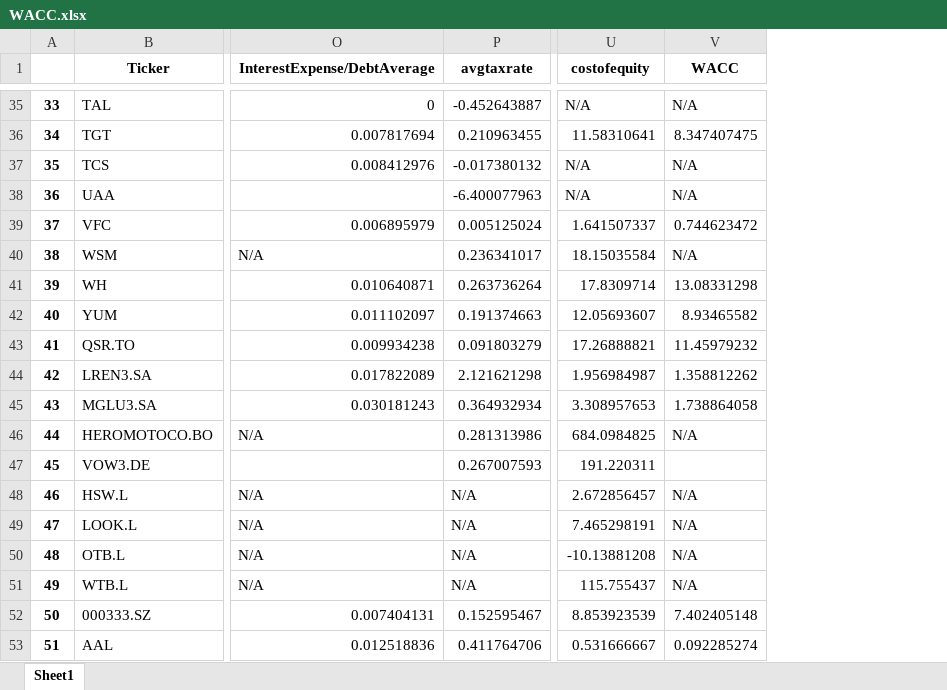
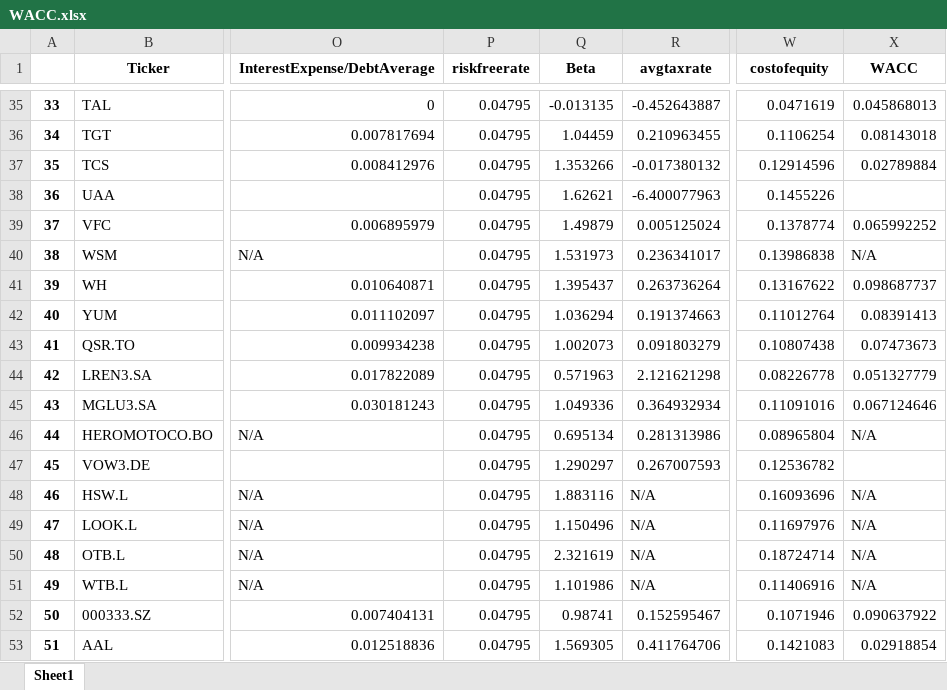
Before and after one commit to justinkmoon1/invo, an Excel workbook: data/processed/WACC.xlsx, sheet Sheet1, drawn as a sheet; only a part is shown, gaps mark what is left out; values as stored, in another font and other column widths than the file's, no borders; addresses are those after the commit; the diff covers the shown part only; the diff names each change by its address in the sheet, - before the commit and + after, or states it on an @@ line.

Commit message:
WACC modification

```diff
--- a/data/processed/WACC.xlsx (sheet Sheet1)
+++ b/data/processed/WACC.xlsx (sheet Sheet1)
+column P (riskfreerate), rows 35-53: all 0.04795
+column Q (Beta), rows 35-53: -0.013135 | 1.04459 | 1.353266 | 1.62621 | 1.49879 | 1.531973 | 1.395437 | 1.036294 | 1.002073 | 0.571963 | 1.049336 | 0.695134 | 1.290297 | 1.883116 | 1.150496 | 2.321619 | 1.101986 | 0.98741 | 1.569305
-W35 (costofequity): N/A
+W35 (costofequity): 0.0471619
-X35 (WACC): N/A
+X35 (WACC): 0.045868013
-W36 (costofequity): 11.58310641
+W36 (costofequity): 0.1106254
-X36 (WACC): 8.347407475
+X36 (WACC): 0.08143018
-W37 (costofequity): N/A
+W37 (costofequity): 0.12914596
-X37 (WACC): N/A
+X37 (WACC): 0.02789884
-W38 (costofequity): N/A
+W38 (costofequity): 0.1455226
-X38 (WACC): N/A
+X38 (WACC): (empty)
-W39 (costofequity): 1.641507337
+W39 (costofequity): 0.1378774
-X39 (WACC): 0.744623472
+X39 (WACC): 0.065992252
-W40 (costofequity): 18.15035584
+W40 (costofequity): 0.13986838
-W41 (costofequity): 17.8309714
+W41 (costofequity): 0.13167622
-X41 (WACC): 13.08331298
+X41 (WACC): 0.098687737
-W42 (costofequity): 12.05693607
+W42 (costofequity): 0.11012764
-X42 (WACC): 8.93465582
+X42 (WACC): 0.08391413
-W43 (costofequity): 17.26888821
+W43 (costofequity): 0.10807438
-X43 (WACC): 11.45979232
+X43 (WACC): 0.07473673
-W44 (costofequity): 1.956984987
+W44 (costofequity): 0.08226778
-X44 (WACC): 1.358812262
+X44 (WACC): 0.051327779
-W45 (costofequity): 3.308957653
+W45 (costofequity): 0.11091016
-X45 (WACC): 1.738864058
+X45 (WACC): 0.067124646
-W46 (costofequity): 684.0984825
+W46 (costofequity): 0.08965804
-W47 (costofequity): 191.220311
+W47 (costofequity): 0.12536782
-W48 (costofequity): 2.672856457
+W48 (costofequity): 0.16093696
-W49 (costofequity): 7.465298191
+W49 (costofequity): 0.11697976
-W50 (costofequity): -10.13881208
+W50 (costofequity): 0.18724714
-W51 (costofequity): 115.755437
+W51 (costofequity): 0.11406916
-W52 (costofequity): 8.853923539
+W52 (costofequity): 0.1071946
-X52 (WACC): 7.402405148
+X52 (WACC): 0.090637922
-W53 (costofequity): 0.531666667
+W53 (costofequity): 0.1421083
-X53 (WACC): 0.092285274
+X53 (WACC): 0.02918854
```
Also changed, not shown: 315 edited cells elsewhere in this sheet, 1 other file.
